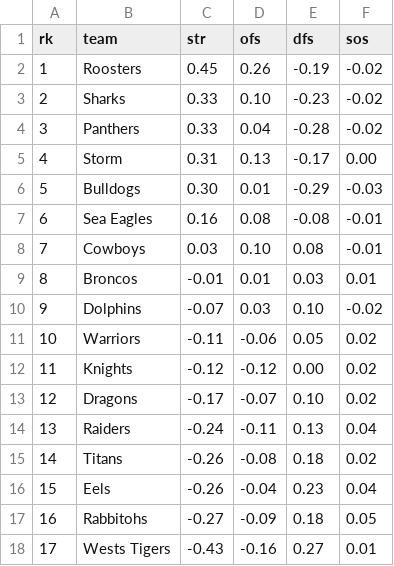
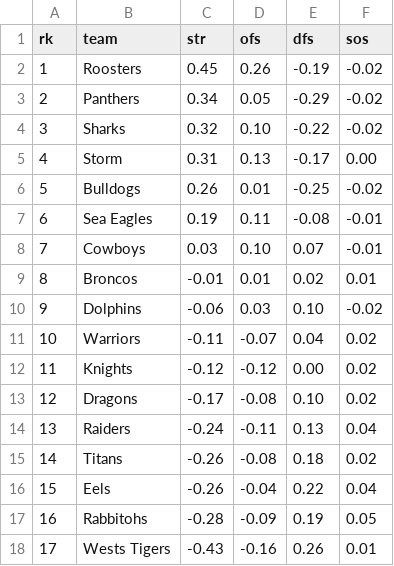
Before and after one commit to octonion/rugby, a CSV file: nrl/sos/current_ranking.csv, drawn as a sheet.

```diff
--- a/nrl/sos/current_ranking.csv
+++ b/nrl/sos/current_ranking.csv
@@ -2,17 +2,17 @@ rk,team,str,ofs,dfs,sos
 1,Roosters,0.45,0.26,-0.19,-0.02
-2,Sharks,0.33,0.10,-0.23,-0.02
-3,Panthers,0.33,0.04,-0.28,-0.02
+2,Panthers,0.34,0.05,-0.29,-0.02
+3,Sharks,0.32,0.10,-0.22,-0.02
 4,Storm,0.31,0.13,-0.17,0.00
-5,Bulldogs,0.30,0.01,-0.29,-0.03
-6,Sea Eagles,0.16,0.08,-0.08,-0.01
-7,Cowboys,0.03,0.10,0.08,-0.01
-8,Broncos,-0.01,0.01,0.03,0.01
-9,Dolphins,-0.07,0.03,0.10,-0.02
-10,Warriors,-0.11,-0.06,0.05,0.02
+5,Bulldogs,0.26,0.01,-0.25,-0.02
+6,Sea Eagles,0.19,0.11,-0.08,-0.01
+7,Cowboys,0.03,0.10,0.07,-0.01
+8,Broncos,-0.01,0.01,0.02,0.01
+9,Dolphins,-0.06,0.03,0.10,-0.02
+10,Warriors,-0.11,-0.07,0.04,0.02
 11,Knights,-0.12,-0.12,0.00,0.02
-12,Dragons,-0.17,-0.07,0.10,0.02
+12,Dragons,-0.17,-0.08,0.10,0.02
 13,Raiders,-0.24,-0.11,0.13,0.04
 14,Titans,-0.26,-0.08,0.18,0.02
-15,Eels,-0.26,-0.04,0.23,0.04
-16,Rabbitohs,-0.27,-0.09,0.18,0.05
-17,Wests Tigers,-0.43,-0.16,0.27,0.01
+15,Eels,-0.26,-0.04,0.22,0.04
+16,Rabbitohs,-0.28,-0.09,0.19,0.05
+17,Wests Tigers,-0.43,-0.16,0.26,0.01
```
Also changed, not shown: nrl/csv/nrl-2024-UTC.csv, nrl/sos/predictions.csv, 3 other files.
